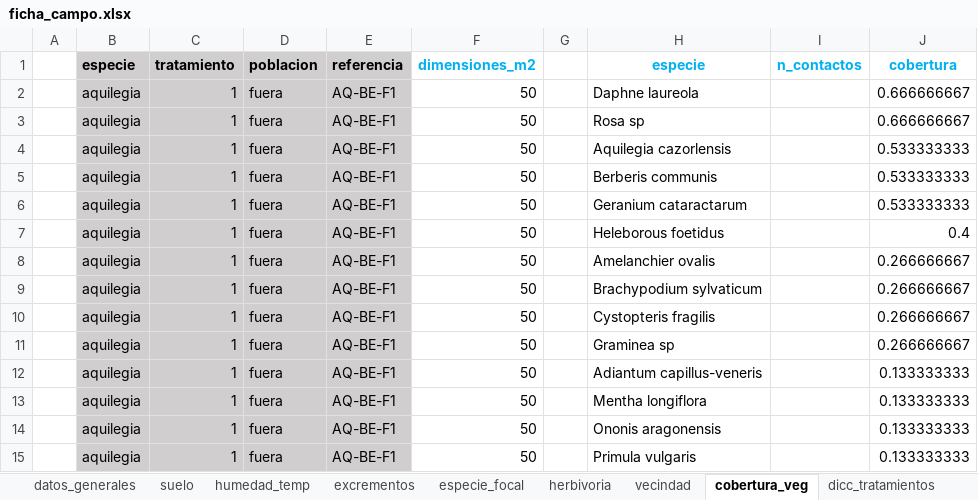
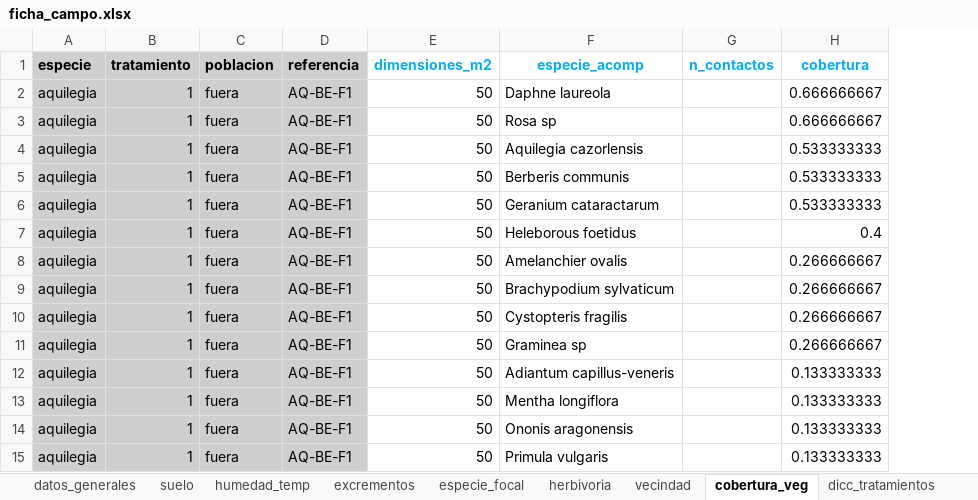
Before and after one commit to ajpelu/fameR, an Excel workbook: exdata/ficha_campo.xlsx, sheet cobertura_veg, drawn as a sheet; values as stored, in another font and other column widths than the file's, no borders; removed rows and columns are numbered as before the commit, all else as after; the diff names each change by its address in the sheet, - before the commit and + after, or states it on an @@ line.

```diff
--- a/exdata/ficha_campo.xlsx (sheet cobertura_veg)
+++ b/exdata/ficha_campo.xlsx (sheet cobertura_veg)
-column A, empty
-column G, empty
-F1: especie
+F1: especie_acomp
```
Also changed, not shown: sheet datos_generales, sheet vecindad, 1 other file.
